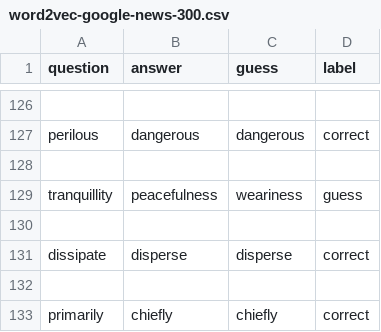
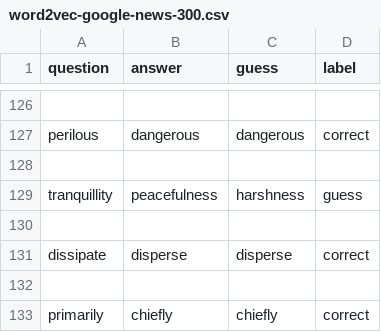
Before and after one commit to georgia1515/RoboBrains472, a CSV file: Word2Vec/word2vec-google-news-300.csv, drawn as a sheet; only a part is shown, gaps mark what is left out.

```diff
--- a/Word2Vec/word2vec-google-news-300.csv
+++ b/Word2Vec/word2vec-google-news-300.csv
@@ -128,3 +128,3 @@ perilous,dangerous,dangerous,correct
 
-tranquillity,peacefulness,weariness,guess
+tranquillity,peacefulness,harshness,guess
 
```
Also changed, not shown: Word2Vec/glove-twitter-100.csv, Word2Vec/glove-twitter-50.csv, 9 other files.
